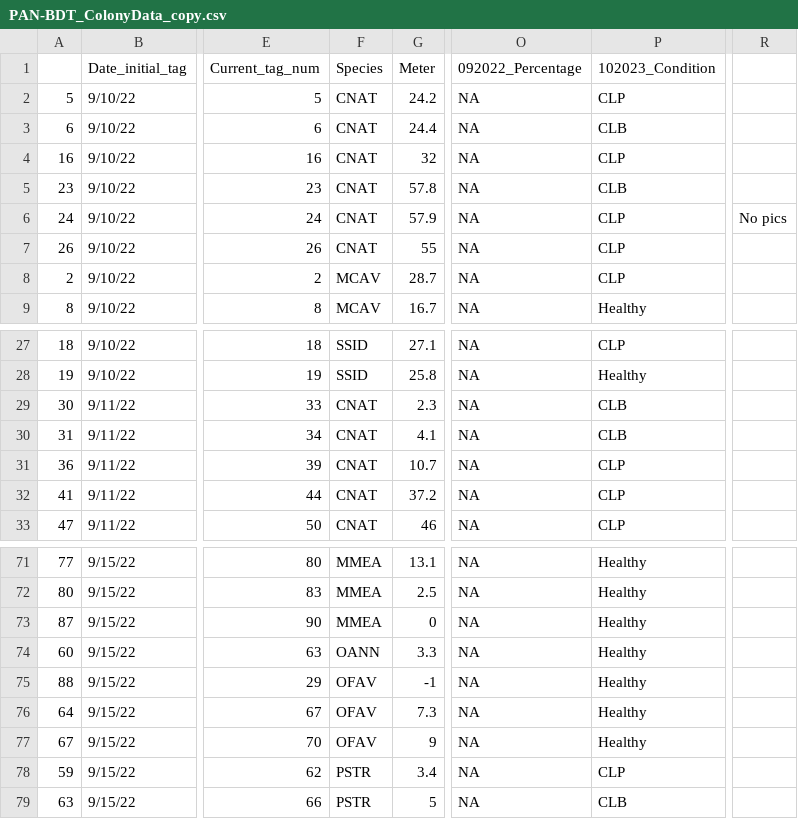
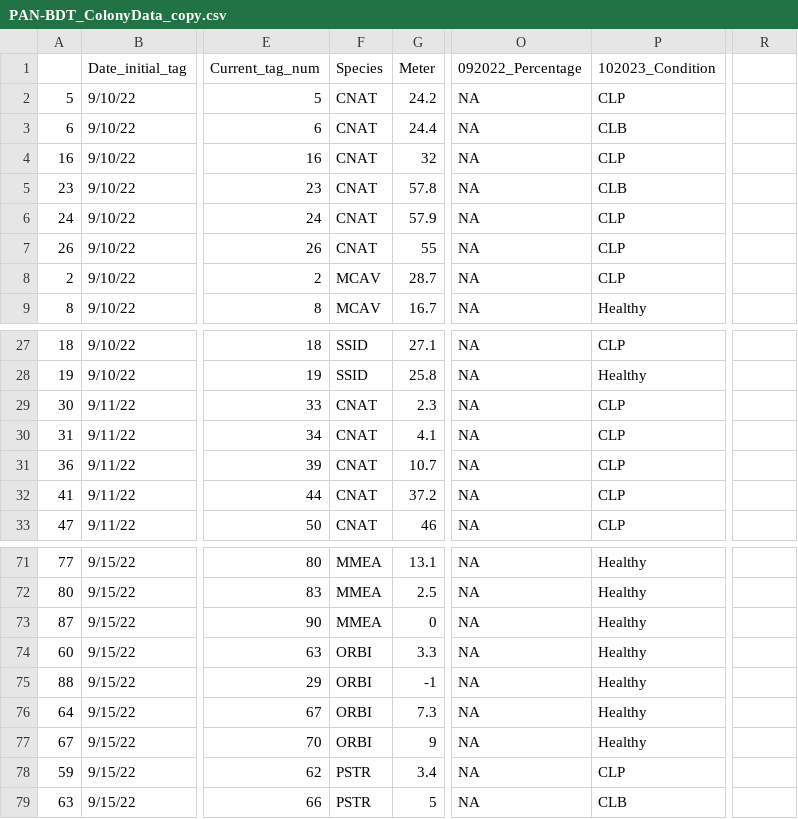
Before and after one commit to cdesouza02/Coral_Code, a CSV file: PANAMA_Code/PAN-BDT_ColonyData_copy.csv, drawn as a sheet; only a part is shown, gaps mark what is left out; the diff names each change by its address in the sheet, - before the commit and + after, or states it on an @@ line.

```diff
--- a/PANAMA_Code/PAN-BDT_ColonyData_copy.csv
+++ b/PANAMA_Code/PAN-BDT_ColonyData_copy.csv
-R6: No pics
+R6: (empty)
-P29:P30 (102023_Condition): CLB
+P29:P30 (102023_Condition): CLP
-F74 (Species): OANN
+F74 (Species): ORBI
-F75:F77 (Species): OFAV
+F75:F77 (Species): ORBI
```
Also changed, not shown: 13 other files.
